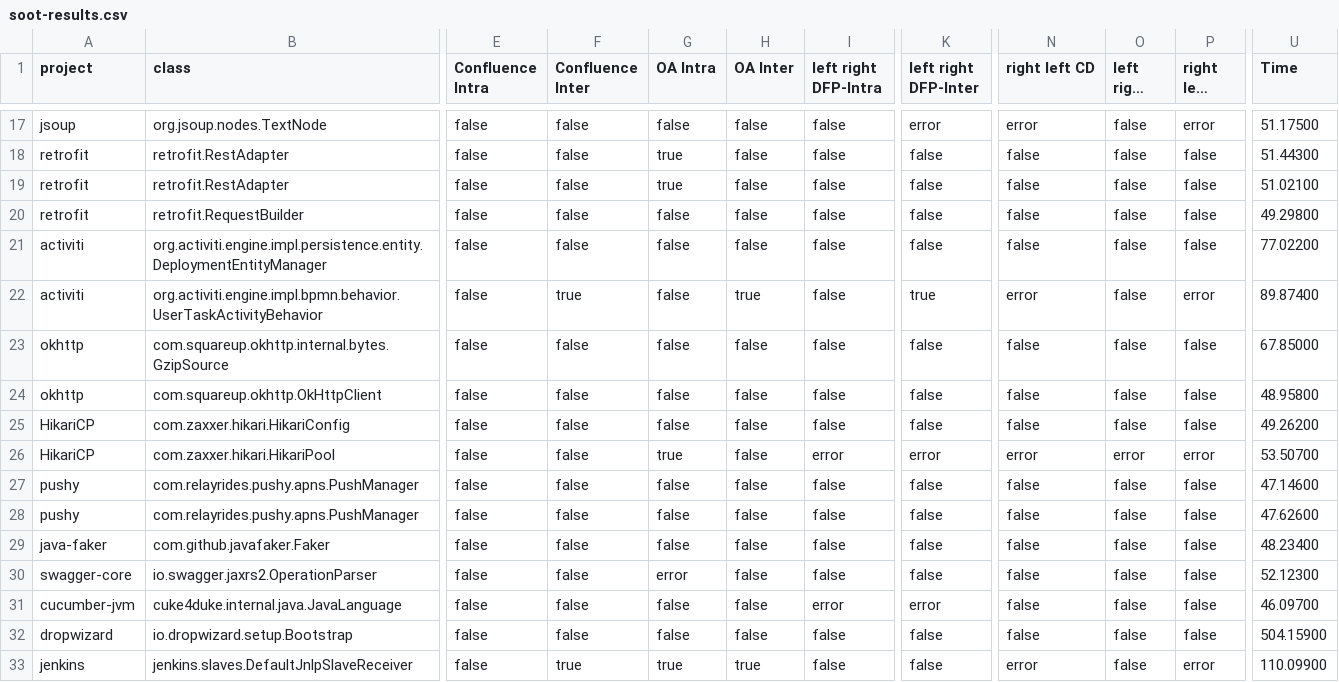
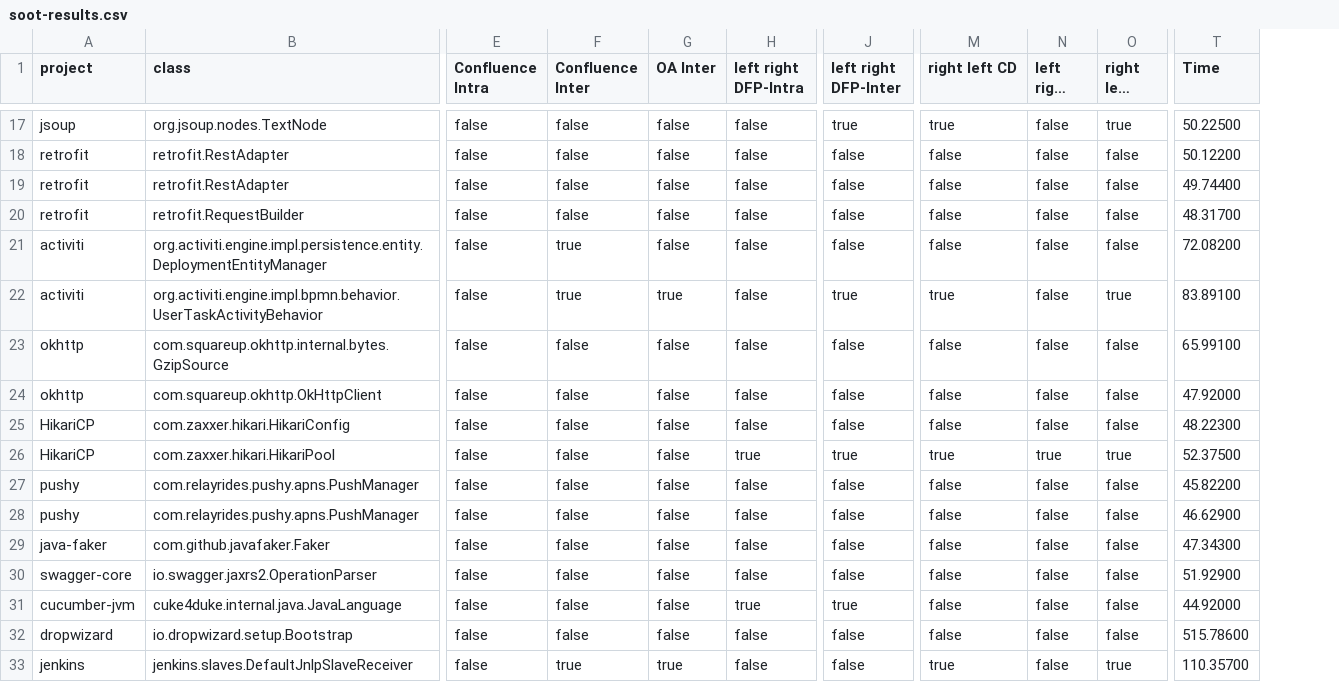
Before and after one commit to galilasmb/analyzing-tp-tn, a CSV file: miningframework/output/results/execution-2/soot-results.csv, drawn as a sheet; only a part is shown, gaps mark what is left out; long unchanged cells end in …; removed rows and columns are numbered as before the commit, all else as after; the diff covers the shown part only; the diff names each change by its address in the sheet, - before the commit and + after, or states it on an @@ line.

```diff
--- a/miningframework/output/results/execution-2/soot-results.csv
+++ b/miningframework/output/results/execution-2/soot-results.csv
-column G (OA Intra), rows 17-33: false | true | true | false | false | false | false | false | false | true | false | false | false | error | false | false | true
-J17 (left right DFP-Inter): error
+J17 (left right DFP-Inter): true
-M17 (right left CD): error
+M17 (right left CD): true
-O17 (right left CDe): error
+O17 (right left CDe): true
-T17 (Time): 51.17500
+T17 (Time): 50.22500
-T18 (Time): 51.44300
+T18 (Time): 50.12200
-T19 (Time): 51.02100
+T19 (Time): 49.74400
-T20 (Time): 49.29800
+T20 (Time): 48.31700
-F21 (Confluence Inter): false
+F21 (Confluence Inter): true
-T21 (Time): 77.02200
+T21 (Time): 72.08200
-M22 (right left CD): error
+M22 (right left CD): true
-O22 (right left CDe): error
+O22 (right left CDe): true
-T22 (Time): 89.87400
+T22 (Time): 83.89100
-T23 (Time): 67.85000
+T23 (Time): 65.99100
-T24 (Time): 48.95800
+T24 (Time): 47.92000
-T25 (Time): 49.26200
+T25 (Time): 48.22300
-H26 (left right DFP-Intra): error
+H26 (left right DFP-Intra): true
-J26 (left right DFP-Inter): error
+J26 (left right DFP-Inter): true
-M26 (right left CD): error
+M26 (right left CD): true
-N26 (left right CDe): error
+N26 (left right CDe): true
-O26 (right left CDe): error
+O26 (right left CDe): true
-T26 (Time): 53.50700
+T26 (Time): 52.37500
-T27 (Time): 47.14600
+T27 (Time): 45.82200
-T28 (Time): 47.62600
+T28 (Time): 46.62900
-T29 (Time): 48.23400
+T29 (Time): 47.34300
-T30 (Time): 52.12300
+T30 (Time): 51.92900
-H31 (left right DFP-Intra): error
+H31 (left right DFP-Intra): true
-J31 (left right DFP-Inter): error
+J31 (left right DFP-Inter): true
-T31 (Time): 46.09700
+T31 (Time): 44.92000
-T32 (Time): 504.15900
+T32 (Time): 515.78600
-M33 (right left CD): error
+M33 (right left CD): true
-O33 (right left CDe): error
+O33 (right left CDe): true
-T33 (Time): 110.09900
+T33 (Time): 110.35700
```
Also changed, not shown: 130 edited cells elsewhere in this file, miningframework/output/results/execution-1/soot-results.csv, miningframework/output/results/execution-3/soot-results.csv, 33 other files.
